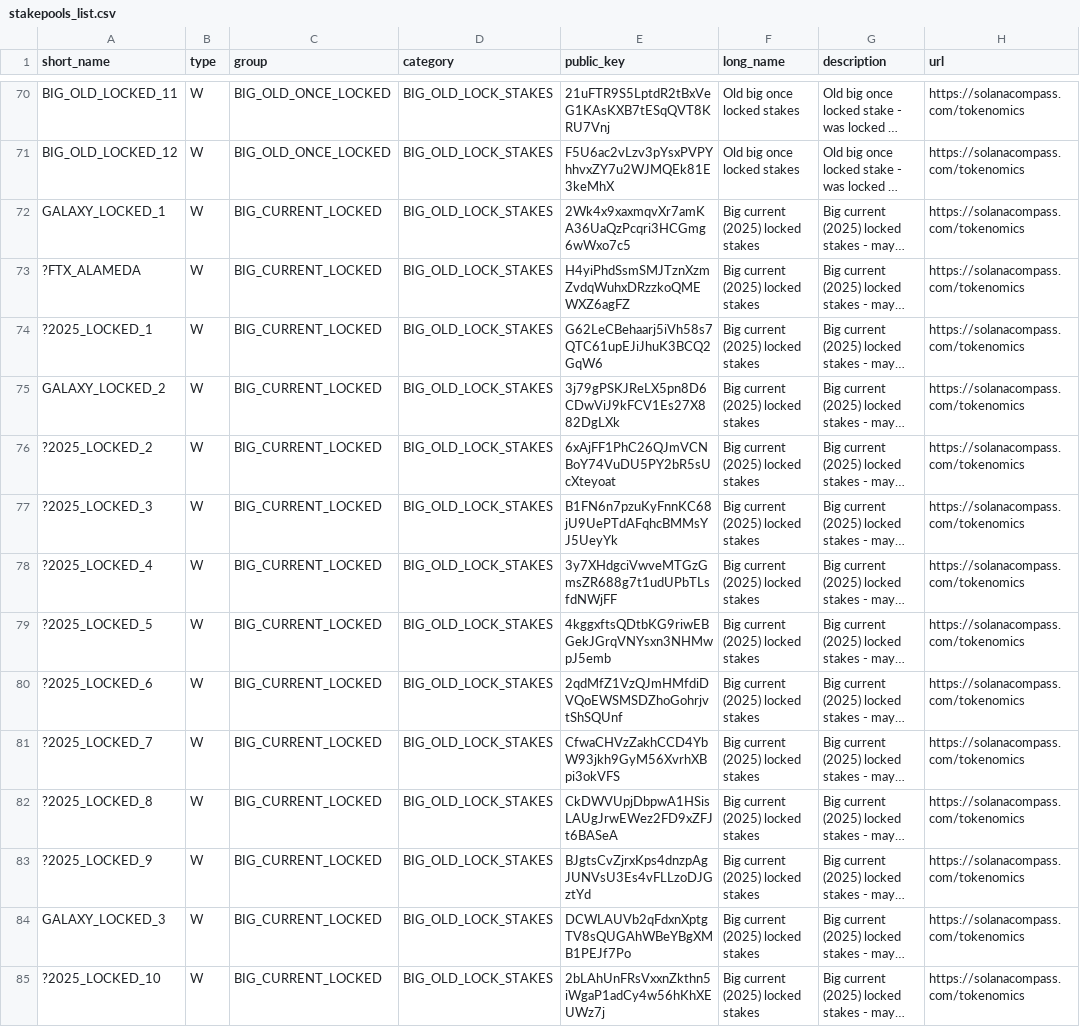
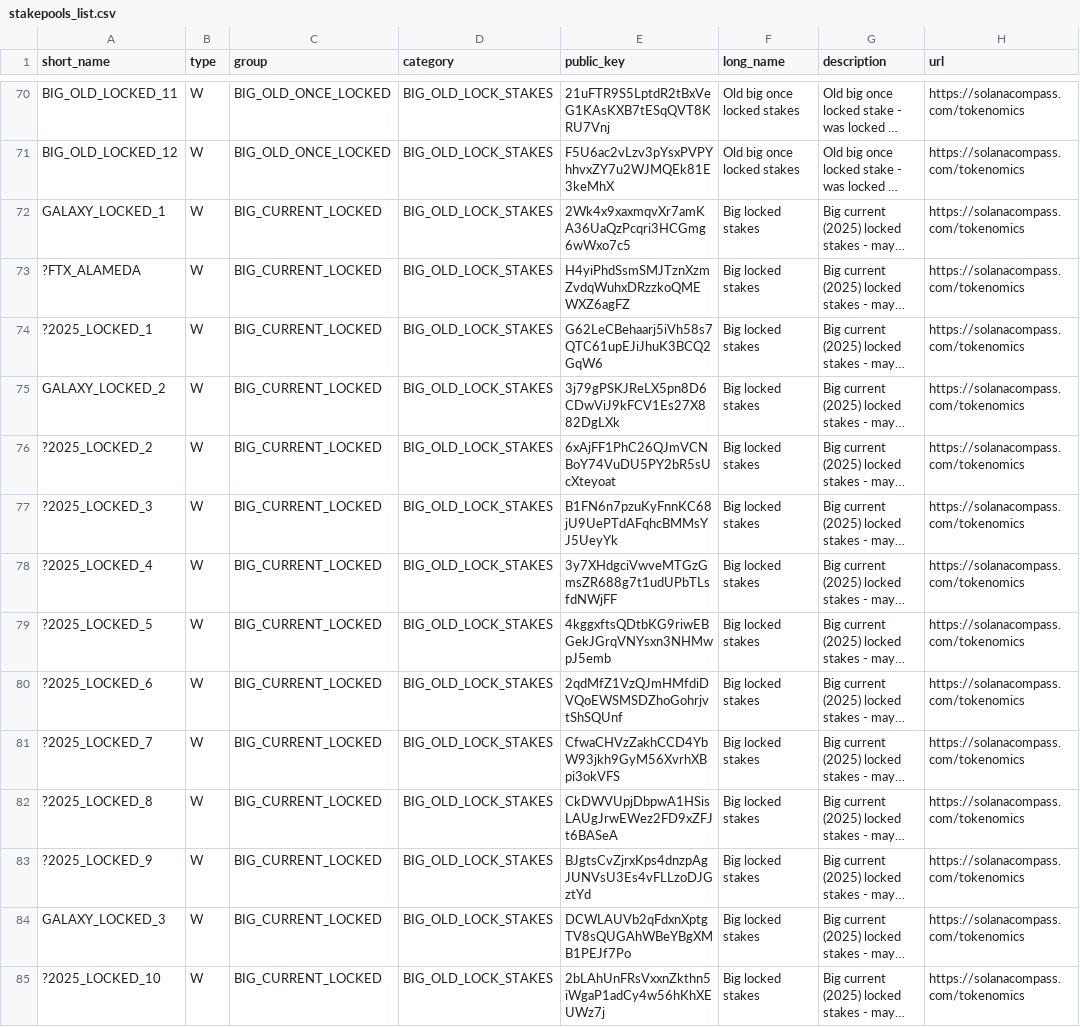
Before and after one commit to SOFZP/Solana-Stake-Pools-Research, a CSV file: stakepools_list.csv, drawn as a sheet; only a part is shown, gaps mark what is left out; long unchanged cells end in …; the diff covers the shown part only; the diff names each change by its address in the sheet, - before the commit and + after, or states it on an @@ line.

Commit message:
Update stakepools_list.csv

```diff
--- a/stakepools_list.csv
+++ b/stakepools_list.csv
-F72:F85 (long_name): Big current (2025) locked stakes
+F72:F85 (long_name): Big locked stakes
```
Also changed, not shown: 18 edited cells elsewhere in this file.
